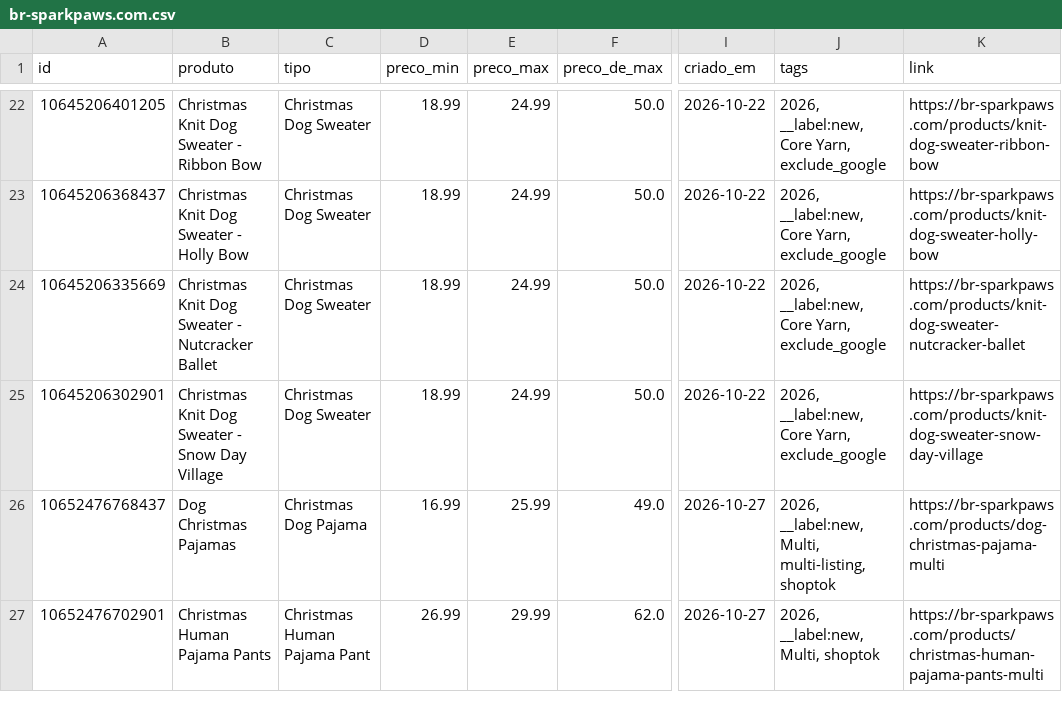
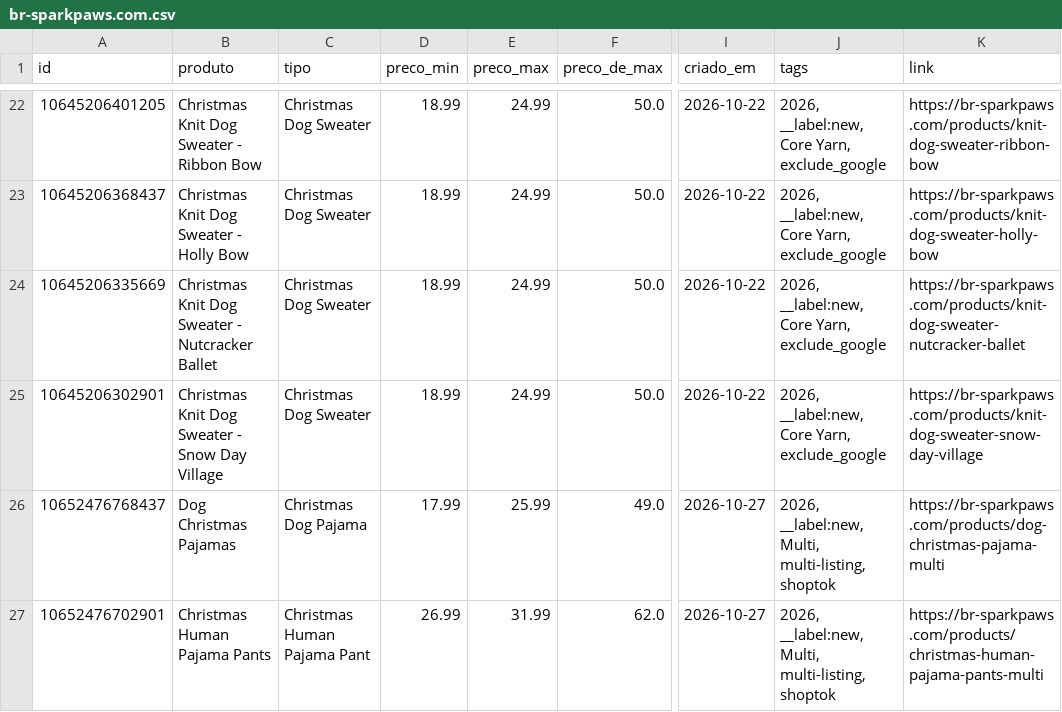
Before and after one commit to helioncontato1-coder/coletor-dados, a CSV file: dados/lojas/br-sparkpaws.com.csv, drawn as a sheet; only a part is shown, gaps mark what is left out; the diff covers the shown part only; the diff names each change by its address in the sheet, - before the commit and + after, or states it on an @@ line.

```diff
--- a/dados/lojas/br-sparkpaws.com.csv
+++ b/dados/lojas/br-sparkpaws.com.csv
-D26 (preco_min): 16.99
+D26 (preco_min): 17.99
-E27 (preco_max): 29.99
+E27 (preco_max): 31.99
-J27 (tags): 2026, __label:new, Multi, shoptok
+J27 (tags): 2026, __label:new, Multi, multi-listing, shoptok
```
Also changed, not shown: 23 edited cells elsewhere in this file, dados/lojas/casapetloja.com.csv, dados/lojas/estilopata.com.csv, 4 other files.
